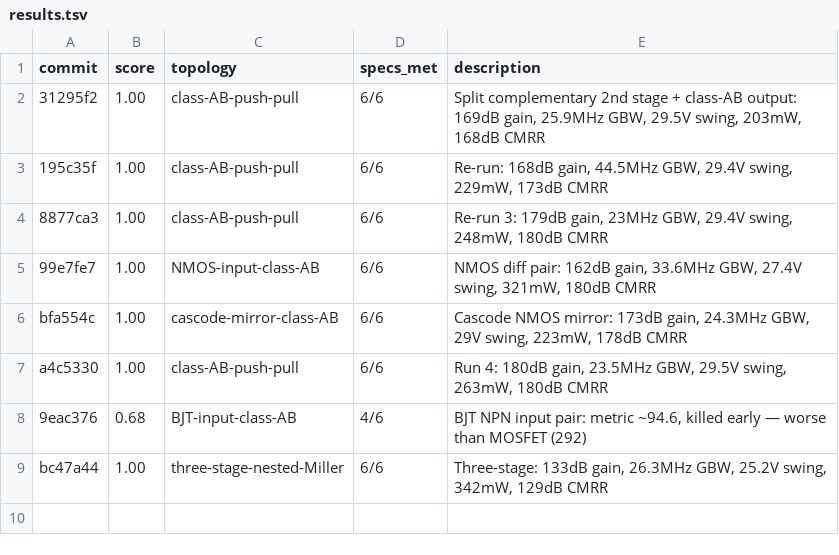
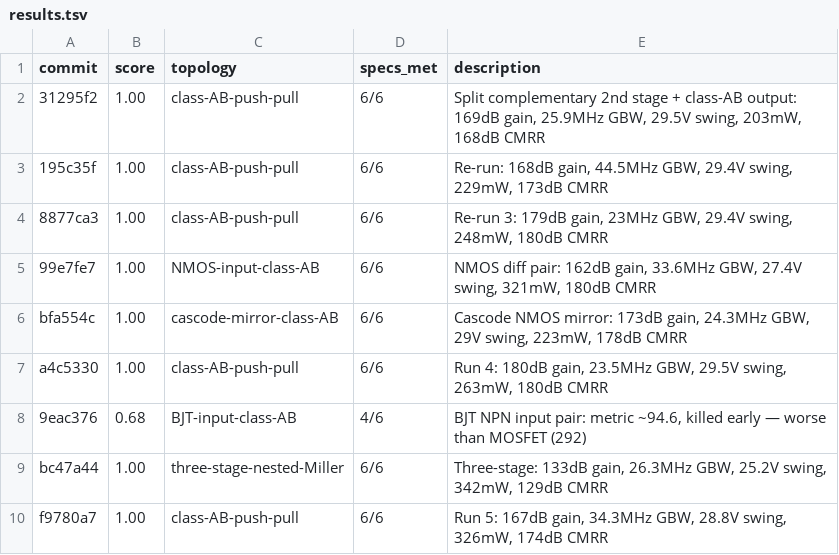
Before and after one commit to edonD/opamp, a TSV file: results.tsv, drawn as a sheet.

Commit message:
log: add run 5 results

```diff
--- a/results.tsv
+++ b/results.tsv
@@ -9 +9,2 @@ a4c5330	1.00	class-AB-push-pull	6/6	Run 4: 180dB gain, 23.5MHz GBW, 29.5V swing,
 bc47a44	1.00	three-stage-nested-Miller	6/6	Three-stage: 133dB gain, 26.3MHz GBW, 25.2V swing, 342mW, 129dB CMRR
+f9780a7	1.00	class-AB-push-pull	6/6	Run 5: 167dB gain, 34.3MHz GBW, 28.8V swing, 326mW, 174dB CMRR
```
